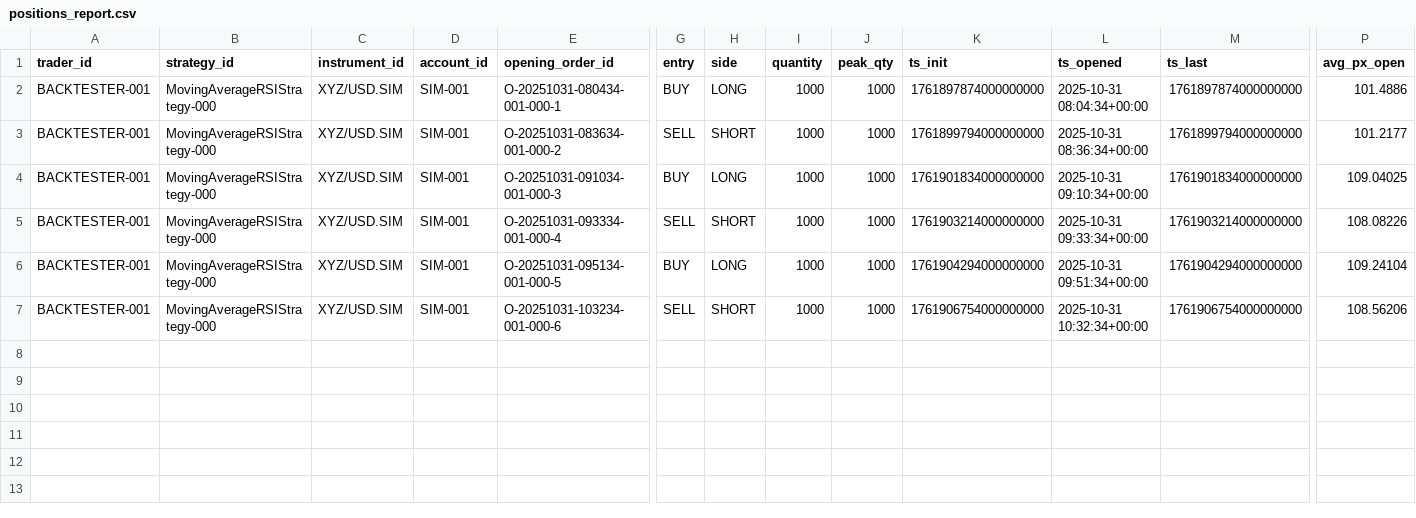
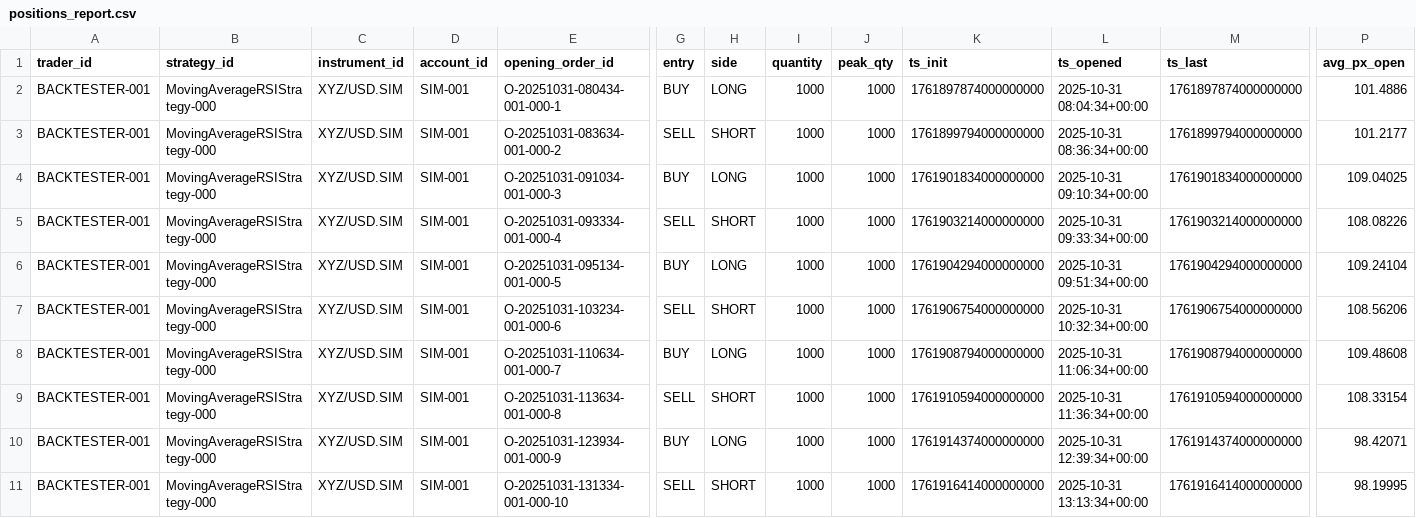
Before and after one commit to ADC-1747/synaptic, a CSV file: backtest_results/positions_report.csv, drawn as a sheet; only a part is shown, gaps mark what is left out; rows hold the shown columns only; the diff names each change by its address in the sheet, - before the commit and + after, or states it on an @@ line.

```diff
--- a/backtest_results/positions_report.csv
+++ b/backtest_results/positions_report.csv
+row 8: BACKTESTER-001 | MovingAverageRSIStrategy-000 | XYZ/USD.SIM | SIM-001 | O-20251031-110634-001-000-7 | BUY | LONG | 1000 | 1000 | 1761908794000000000 | 2025-10-31 11:06:34+00:00 | 1761908794000000000 | 109.48608
+row 9: BACKTESTER-001 | MovingAverageRSIStrategy-000 | XYZ/USD.SIM | SIM-001 | O-20251031-113634-001-000-8 | SELL | SHORT | 1000 | 1000 | 1761910594000000000 | 2025-10-31 11:36:34+00:00 | 1761910594000000000 | 108.33154
+row 10: BACKTESTER-001 | MovingAverageRSIStrategy-000 | XYZ/USD.SIM | SIM-001 | O-20251031-123934-001-000-9 | BUY | LONG | 1000 | 1000 | 1761914374000000000 | 2025-10-31 12:39:34+00:00 | 1761914374000000000 | 98.42071
+row 11: BACKTESTER-001 | MovingAverageRSIStrategy-000 | XYZ/USD.SIM | SIM-001 | O-20251031-131334-001-000-10 | SELL | SHORT | 1000 | 1000 | 1761916414000000000 | 2025-10-31 13:13:34+00:00 | 1761916414000000000 | 98.19995
```
Also changed, not shown: backtest_results/fills_report.csv, backtest_results/orders_report.csv, 3 other files.
